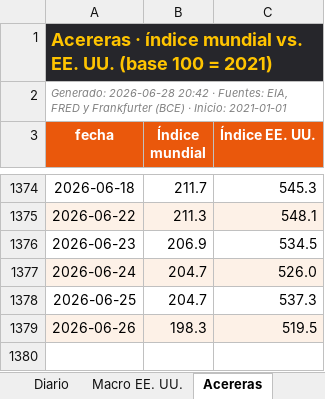
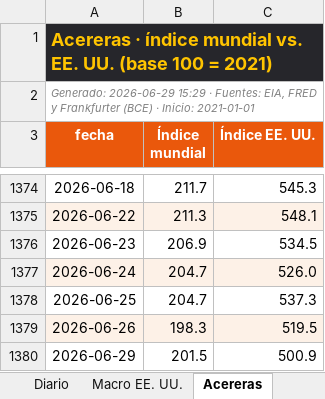
Before and after one commit to benjany2011-sys/Indicators, an Excel workbook: resultados/mercados_reciente.xlsx, sheet Acereras, drawn as a sheet; only a part is shown, gaps mark what is left out; values as stored, in another font and other column widths than the file's, no borders; the diff names each change by its address in the sheet, - before the commit and + after, or states it on an @@ line.

```diff
--- a/resultados/mercados_reciente.xlsx (sheet Acereras)
+++ b/resultados/mercados_reciente.xlsx (sheet Acereras)
-A2 (fecha): Generado: 2026-06-28 20:42 · Fuentes:…
+A2 (fecha): Generado: 2026-06-29 15:29 · Fuentes:…
+row 1380: 2026-06-29 | 201.5 | 500.9
```
Also changed, not shown: sheet Diario, sheet Resumen, sheet Macro EE. UU., charts or pictures, 5 other files.
